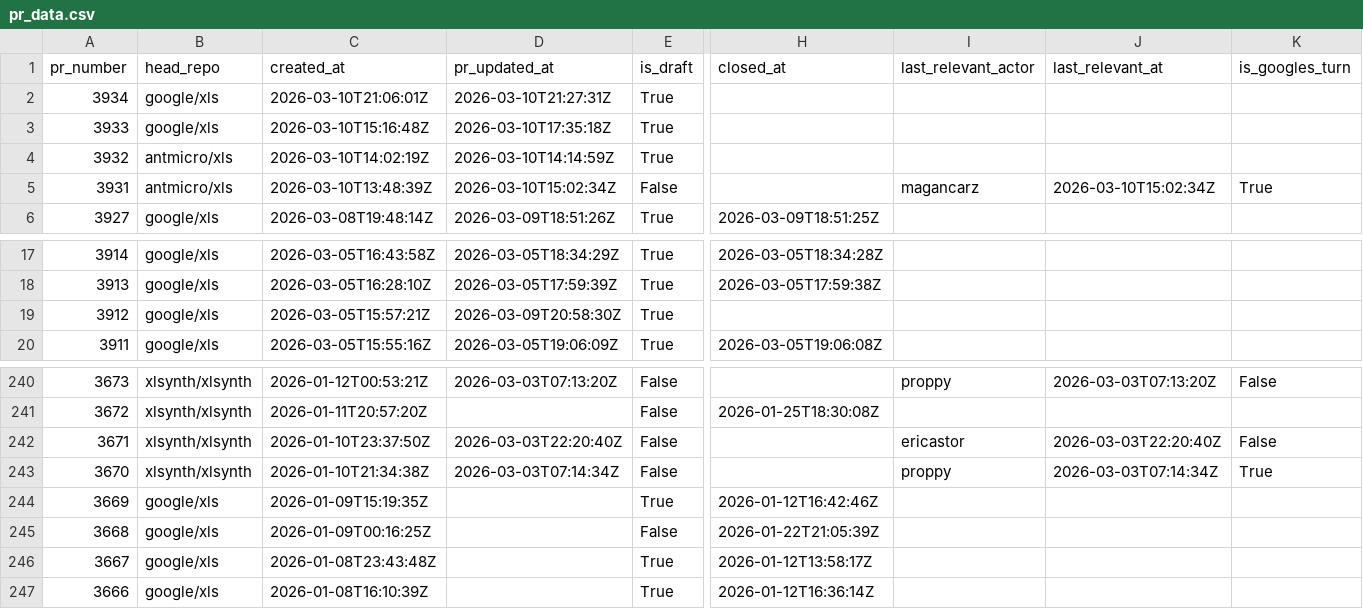
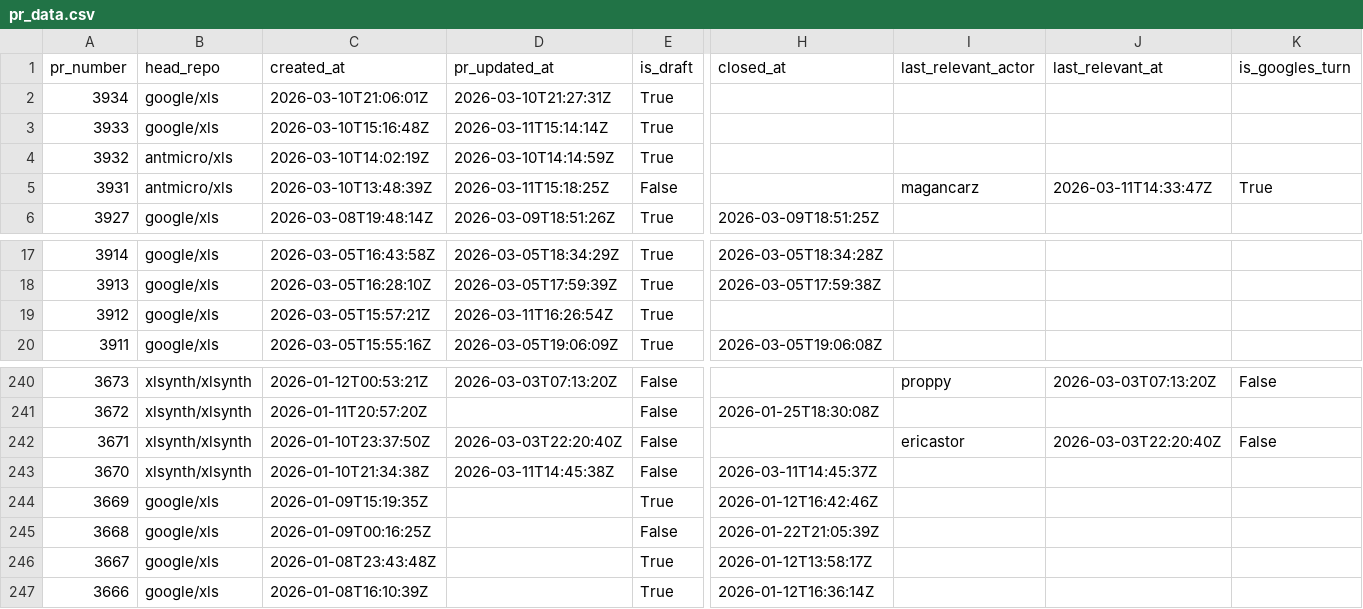
Before and after one commit to xlsynth/xls-pr-data, a CSV file: pr_data.csv, drawn as a sheet; only a part is shown, gaps mark what is left out; the diff names each change by its address in the sheet, - before the commit and + after, or states it on an @@ line.

```diff
--- a/pr_data.csv
+++ b/pr_data.csv
-D3 (pr_updated_at): 2026-03-10T17:35:18Z
+D3 (pr_updated_at): 2026-03-11T15:14:14Z
-D5 (pr_updated_at): 2026-03-10T15:02:34Z
+D5 (pr_updated_at): 2026-03-11T15:18:25Z
-J5 (last_relevant_at): 2026-03-10T15:02:34Z
+J5 (last_relevant_at): 2026-03-11T14:33:47Z
-D19 (pr_updated_at): 2026-03-09T20:58:30Z
+D19 (pr_updated_at): 2026-03-11T16:26:54Z
-D243 (pr_updated_at): 2026-03-03T07:14:34Z
+D243 (pr_updated_at): 2026-03-11T14:45:38Z
-H243 (closed_at): (empty)
+H243 (closed_at): 2026-03-11T14:45:37Z
-I243 (last_relevant_actor): proppy
+I243 (last_relevant_actor): (empty)
-J243 (last_relevant_at): 2026-03-03T07:14:34Z
+J243 (last_relevant_at): (empty)
-K243 (is_googles_turn): True
+K243 (is_googles_turn): (empty)
```
Also changed, not shown: 3 other files.
